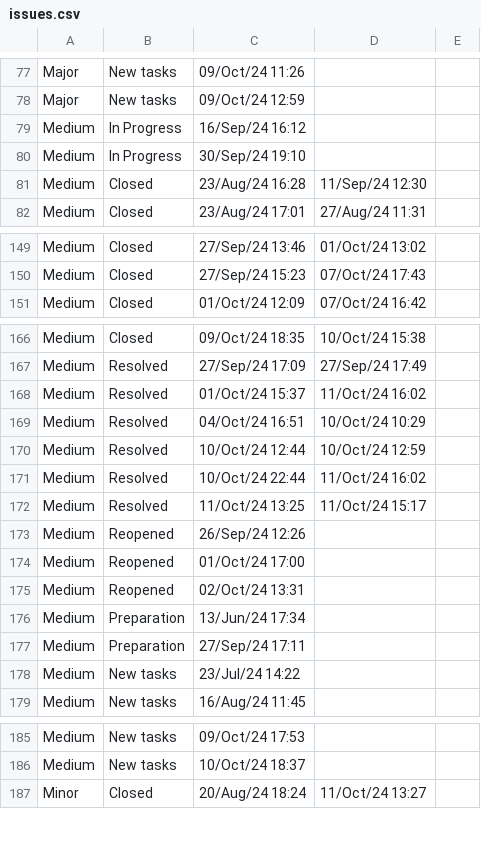
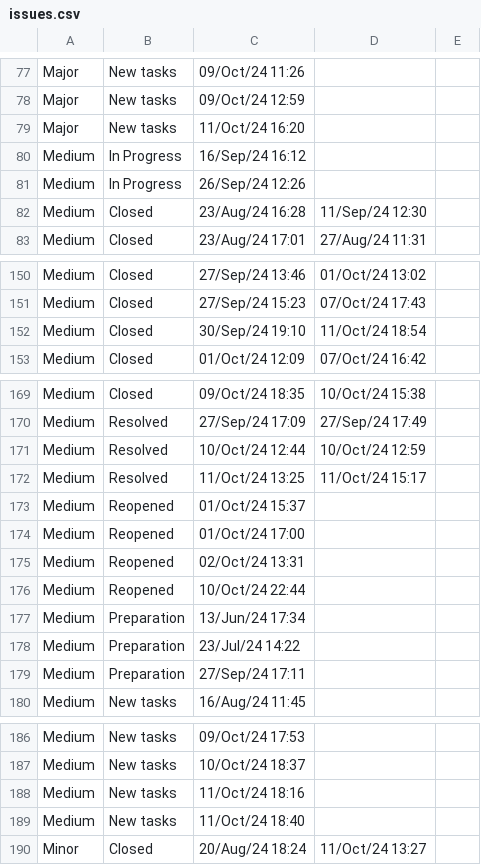
Before and after one commit to valerykatskel/issues-timeline, a CSV file: src/source/issues.csv, drawn as a sheet; only a part is shown, gaps mark what is left out; the diff covers the shown part only.

```diff
--- a/src/source/issues.csv
+++ b/src/source/issues.csv
@@ -78,4 +78,5 @@ Major,New tasks,09/Oct/24 11:26,,
 Major,New tasks,09/Oct/24 12:59,,
+Major,New tasks,11/Oct/24 16:20,,
 Medium,In Progress,16/Sep/24 16:12,,
-Medium,In Progress,30/Sep/24 19:10,,
+Medium,In Progress,26/Sep/24 12:26,,
 Medium,Closed,23/Aug/24 16:28,11/Sep/24 12:30,
@@ -150,2 +151,3 @@ Medium,Closed,27/Sep/24 13:46,01/Oct/24 13:02,
 Medium,Closed,27/Sep/24 15:23,07/Oct/24 17:43,
+Medium,Closed,30/Sep/24 19:10,11/Oct/24 18:54,
 Medium,Closed,01/Oct/24 12:09,07/Oct/24 16:42,
@@ -167,13 +170,11 @@ Medium,Closed,09/Oct/24 18:35,10/Oct/24 15:38,
 Medium,Resolved,27/Sep/24 17:09,27/Sep/24 17:49,
-Medium,Resolved,01/Oct/24 15:37,11/Oct/24 16:02,
-Medium,Resolved,04/Oct/24 16:51,10/Oct/24 10:29,
 Medium,Resolved,10/Oct/24 12:44,10/Oct/24 12:59,
-Medium,Resolved,10/Oct/24 22:44,11/Oct/24 16:02,
 Medium,Resolved,11/Oct/24 13:25,11/Oct/24 15:17,
-Medium,Reopened,26/Sep/24 12:26,,
+Medium,Reopened,01/Oct/24 15:37,,
 Medium,Reopened,01/Oct/24 17:00,,
 Medium,Reopened,02/Oct/24 13:31,,
+Medium,Reopened,10/Oct/24 22:44,,
 Medium,Preparation,13/Jun/24 17:34,,
+Medium,Preparation,23/Jul/24 14:22,,
 Medium,Preparation,27/Sep/24 17:11,,
-Medium,New tasks,23/Jul/24 14:22,,
 Medium,New tasks,16/Aug/24 11:45,,
@@ -186,2 +187,4 @@ Medium,New tasks,09/Oct/24 17:53,,
 Medium,New tasks,10/Oct/24 18:37,,
+Medium,New tasks,11/Oct/24 18:16,,
+Medium,New tasks,11/Oct/24 18:40,,
 Minor,Closed,20/Aug/24 18:24,11/Oct/24 13:27,
```
Also changed, not shown: 2 added rows and 1 removed row elsewhere in this file, src/source/issues-active.csv, 4 other files.
